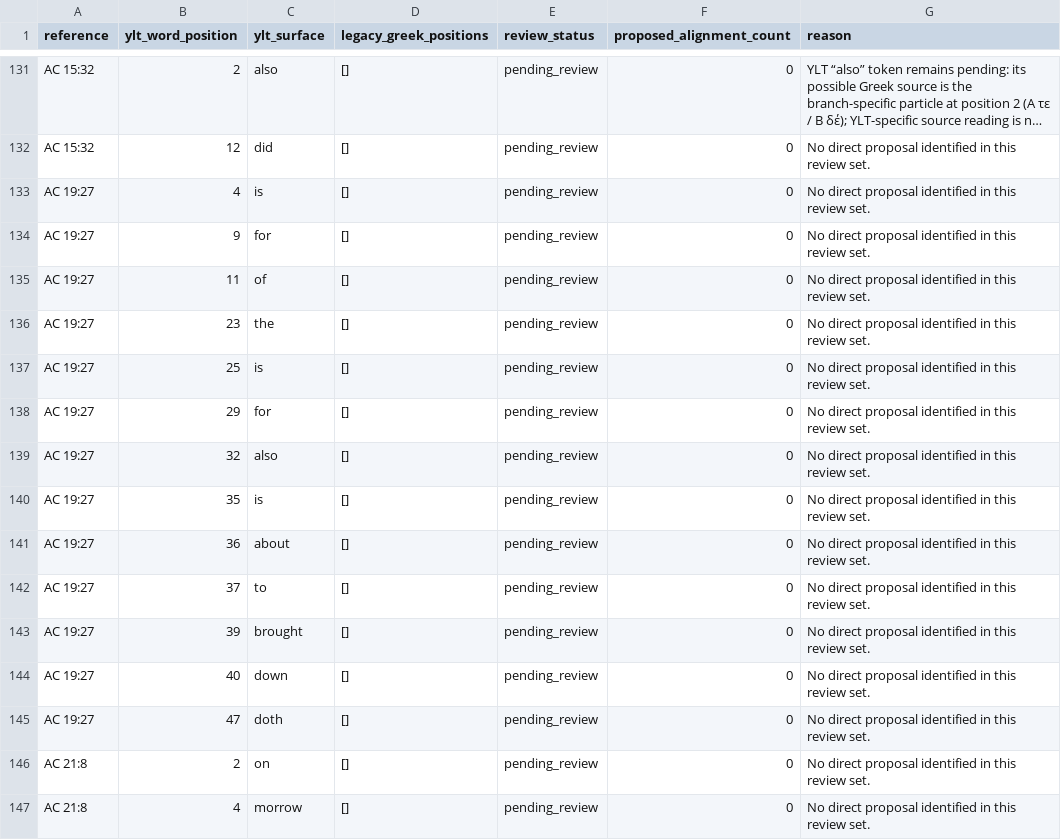
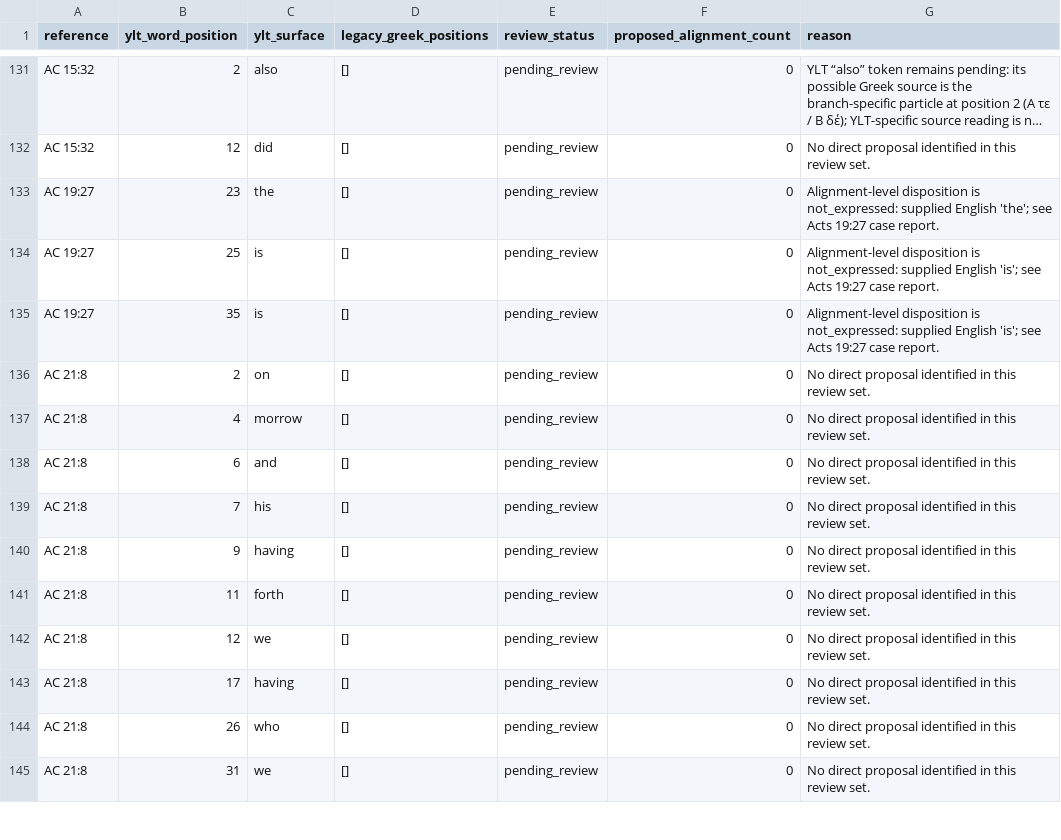
Before and after one commit to kitcosby/bible-project, a CSV file: lexicon-validation/YLT_TOKEN_REVIEW_QUEUE_CURRENT_20261107.csv, drawn as a sheet; only a part is shown, gaps mark what is left out; the shorter side is filled out with more unchanged rows; long unchanged cells end in …; removed rows and columns are numbered as before the commit, all else as after; the diff names each change by its address in the sheet, - before the commit and + after, or states it on an @@ line.

Commit message:
data: refresh YLT pending token queue to 474 rows after Acts 19:27

```diff
--- a/lexicon-validation/YLT_TOKEN_REVIEW_QUEUE_CURRENT_20261107.csv
+++ b/lexicon-validation/YLT_TOKEN_REVIEW_QUEUE_CURRENT_20261107.csv
-row 133: AC 19:27 | 4 | is | [] | pending_review | 0 | No direct proposal identified in this review set.
-row 134: AC 19:27 | 9 | for | [] | pending_review | 0 | No direct proposal identified in this review set.
-row 135: AC 19:27 | 11 | of | [] | pending_review | 0 | No direct proposal identified in this review set.
-G133 (reason): No direct proposal identified in this review set.
+G133 (reason): Alignment-level disposition is not_expressed: supplied English 'the'; see Acts 19:27 case report.
-G134 (reason): No direct proposal identified in this review set.
+G134 (reason): Alignment-level disposition is not_expressed: supplied English 'is'; see Acts 19:27 case report.
-row 138: AC 19:27 | 29 | for | [] | pending_review | 0 | No direct proposal identified in this review set.
-row 139: AC 19:27 | 32 | also | [] | pending_review | 0 | No direct proposal identified in this review set.
-G135 (reason): No direct proposal identified in this review set.
+G135 (reason): Alignment-level disposition is not_expressed: supplied English 'is'; see Acts 19:27 case report.
-row 141: AC 19:27 | 36 | about | [] | pending_review | 0 | No direct proposal identified in this review set.
-row 142: AC 19:27 | 37 | to | [] | pending_review | 0 | No direct proposal identified in this review set.
-row 143: AC 19:27 | 39 | brought | [] | pending_review | 0 | No direct proposal identified in this review set.
-row 144: AC 19:27 | 40 | down | [] | pending_review | 0 | No direct proposal identified in this review set.
-row 145: AC 19:27 | 47 | doth | [] | pending_review | 0 | No direct proposal identified in this review set.
```
